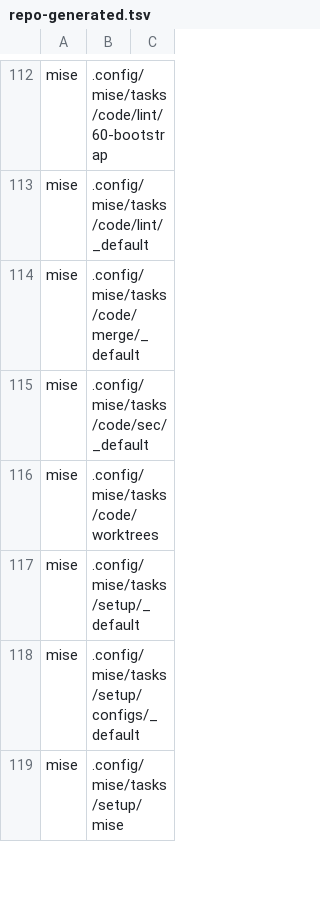
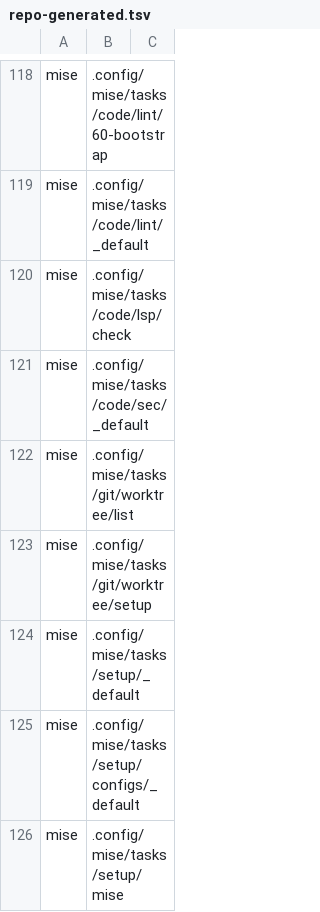
Before and after one commit to virajp/bootstrap, a TSV file: .config/bootstrap/repo-generated.tsv (was .config/repo-generated.tsv), drawn as a sheet; only a part is shown, gaps mark what is left out; the diff covers the shown part only.

```diff
--- a/.config/repo-generated.tsv
+++ b/.config/bootstrap/repo-generated.tsv
@@ -113,5 +119,6 @@ mise	.config/mise/tasks/code/lint/60-bootstrap
 mise	.config/mise/tasks/code/lint/_default
-mise	.config/mise/tasks/code/merge/_default
+mise	.config/mise/tasks/code/lsp/check
 mise	.config/mise/tasks/code/sec/_default
-mise	.config/mise/tasks/code/worktrees
+mise	.config/mise/tasks/git/worktree/list
+mise	.config/mise/tasks/git/worktree/setup
 mise	.config/mise/tasks/setup/_default
```
Also changed, not shown: 8 added rows and 1 edited cell elsewhere in this file, 43 other files.
